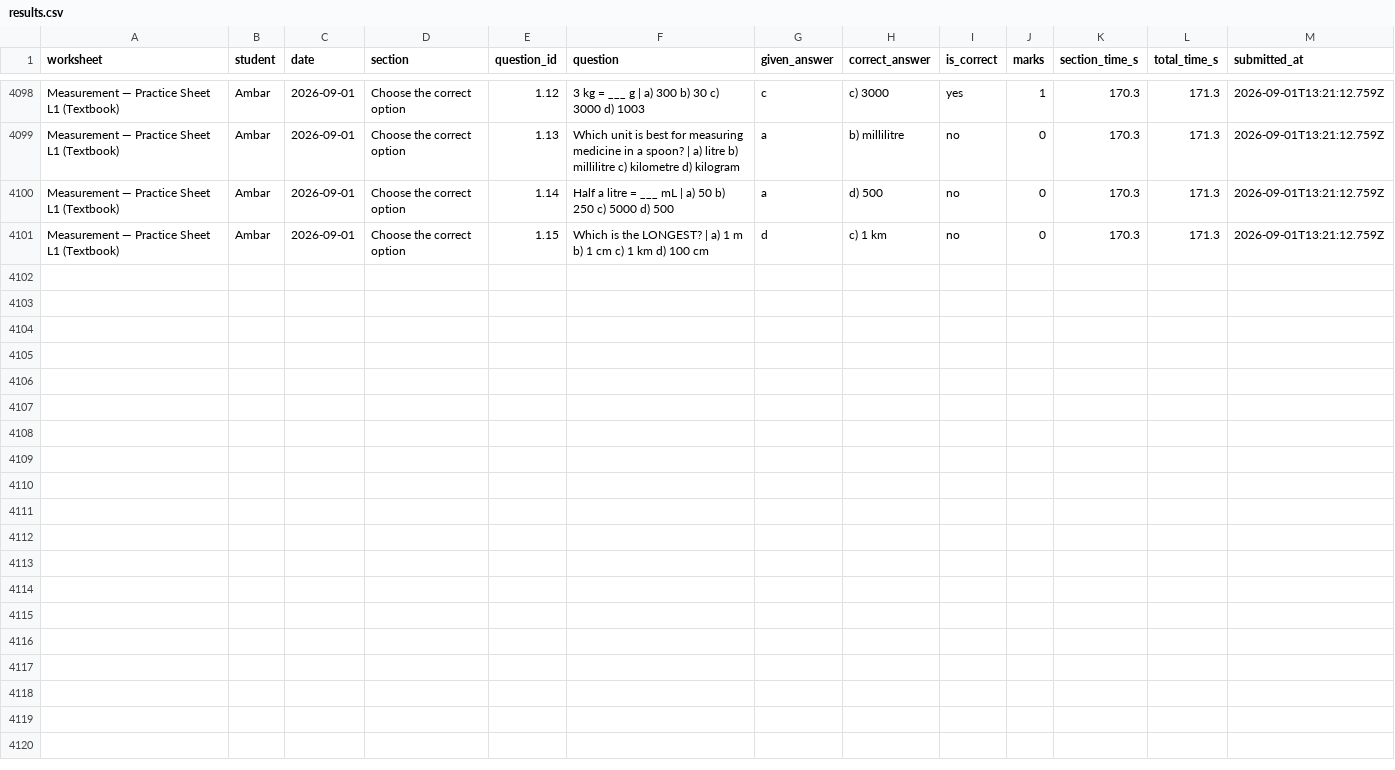
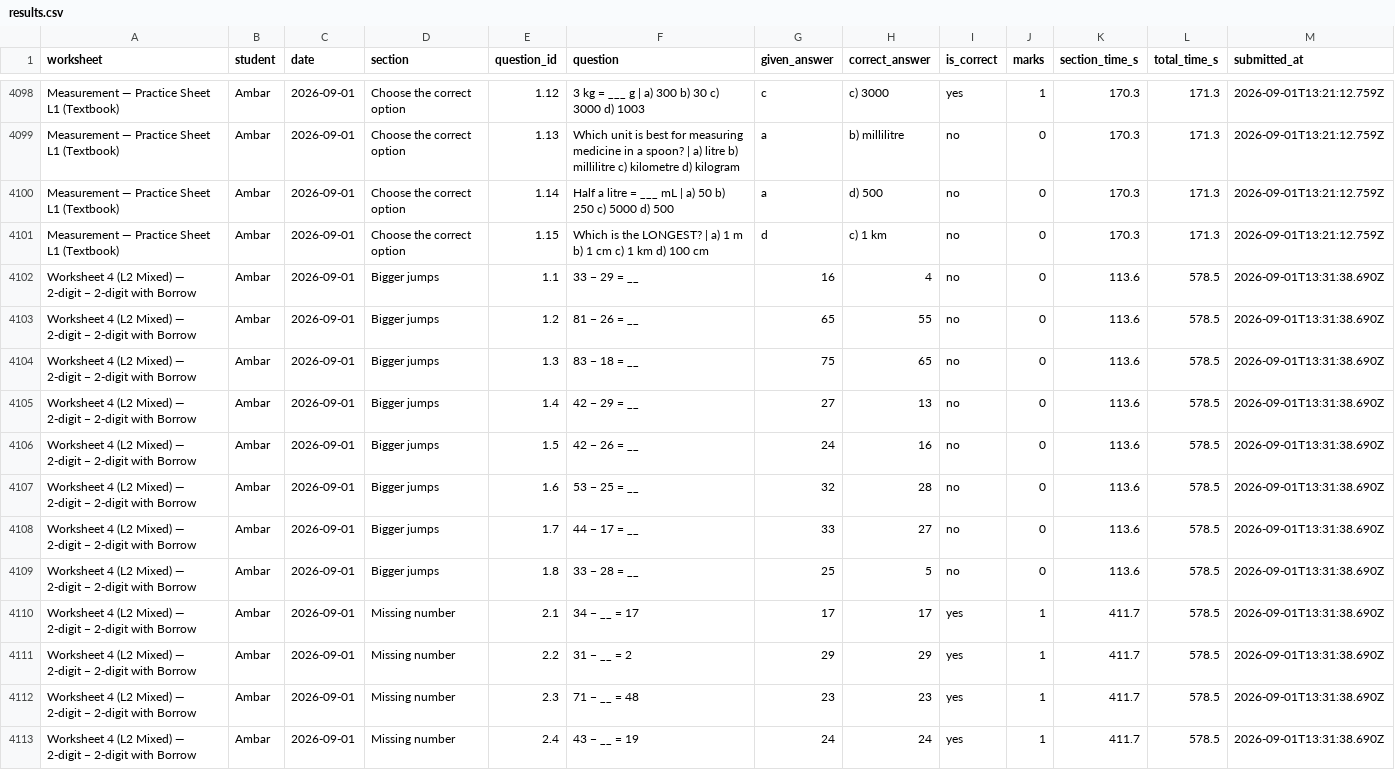
Before and after one commit to guneetkaur/worksheets-bidi, a CSV file: results/results.csv, drawn as a sheet; only a part is shown, gaps mark what is left out.

Commit message:
results: Worksheet 4 (L2 Mixed) — 2-digit − 2-digit with Borrow (2026-09-01)

```diff
--- a/results/results.csv
+++ b/results/results.csv
@@ -4101 +4101,13 @@
 "Measurement — Practice Sheet L1 (Textbook)","Ambar","2026-09-01","Choose the correct option","1.15","Which is the LONGEST? | a) 1 m  b) 1 cm  c) 1 km  d) 100 cm","d","c) 1 km","no","0","170.3","171.3","2026-09-01T13:21:12.759Z"
+"Worksheet 4 (L2 Mixed) — 2-digit − 2-digit with Borrow","Ambar","2026-09-01","Bigger jumps","1.1","33 − 29 = __","16","4","no","0","113.6","578.5","2026-09-01T13:31:38.690Z"
+"Worksheet 4 (L2 Mixed) — 2-digit − 2-digit with Borrow","Ambar","2026-09-01","Bigger jumps","1.2","81 − 26 = __","65","55","no","0","113.6","578.5","2026-09-01T13:31:38.690Z"
+"Worksheet 4 (L2 Mixed) — 2-digit − 2-digit with Borrow","Ambar","2026-09-01","Bigger jumps","1.3","83 − 18 = __","75","65","no","0","113.6","578.5","2026-09-01T13:31:38.690Z"
+"Worksheet 4 (L2 Mixed) — 2-digit − 2-digit with Borrow","Ambar","2026-09-01","Bigger jumps","1.4","42 − 29 = __","27","13","no","0","113.6","578.5","2026-09-01T13:31:38.690Z"
+"Worksheet 4 (L2 Mixed) — 2-digit − 2-digit with Borrow","Ambar","2026-09-01","Bigger jumps","1.5","42 − 26 = __","24","16","no","0","113.6","578.5","2026-09-01T13:31:38.690Z"
+"Worksheet 4 (L2 Mixed) — 2-digit − 2-digit with Borrow","Ambar","2026-09-01","Bigger jumps","1.6","53 − 25 = __","32","28","no","0","113.6","578.5","2026-09-01T13:31:38.690Z"
+"Worksheet 4 (L2 Mixed) — 2-digit − 2-digit with Borrow","Ambar","2026-09-01","Bigger jumps","1.7","44 − 17 = __","33","27","no","0","113.6","578.5","2026-09-01T13:31:38.690Z"
+"Worksheet 4 (L2 Mixed) — 2-digit − 2-digit with Borrow","Ambar","2026-09-01","Bigger jumps","1.8","33 − 28 = __","25","5","no","0","113.6","578.5","2026-09-01T13:31:38.690Z"
+"Worksheet 4 (L2 Mixed) — 2-digit − 2-digit with Borrow","Ambar","2026-09-01","Missing number","2.1","34 − __ = 17","17","17","yes","1","411.7","578.5","2026-09-01T13:31:38.690Z"
+"Worksheet 4 (L2 Mixed) — 2-digit − 2-digit with Borrow","Ambar","2026-09-01","Missing number","2.2","31 − __ = 2","29","29","yes","1","411.7","578.5","2026-09-01T13:31:38.690Z"
+"Worksheet 4 (L2 Mixed) — 2-digit − 2-digit with Borrow","Ambar","2026-09-01","Missing number","2.3","71 − __ = 48","23","23","yes","1","411.7","578.5","2026-09-01T13:31:38.690Z"
+"Worksheet 4 (L2 Mixed) — 2-digit − 2-digit with Borrow","Ambar","2026-09-01","Missing number","2.4","43 − __ = 19","24","24","yes","1","411.7","578.5","2026-09-01T13:31:38.690Z"
```
